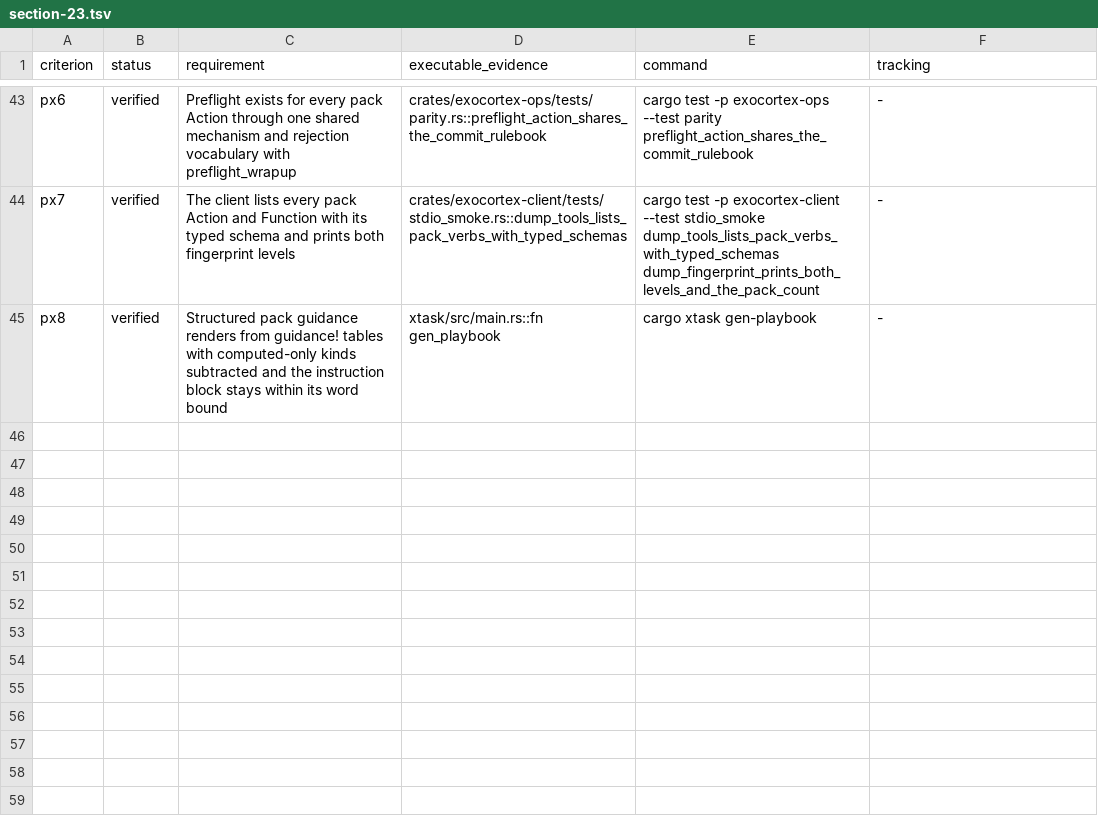
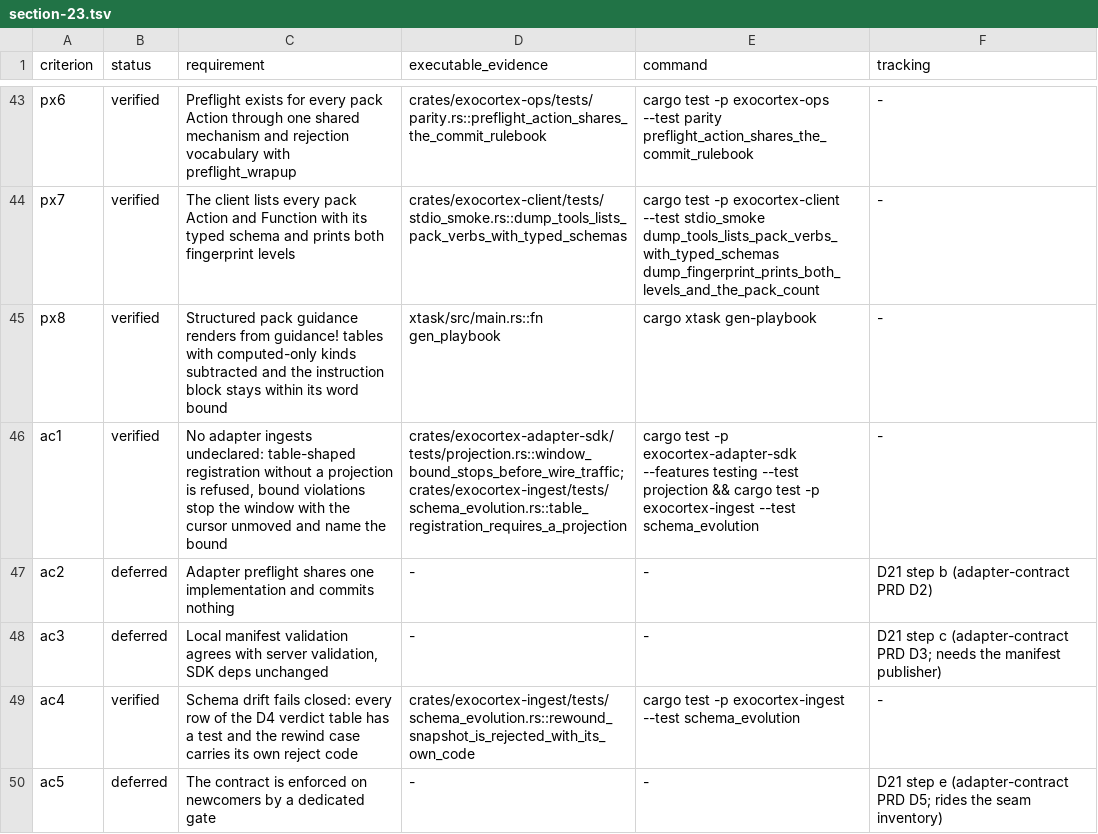
Before and after one commit to memory-graph/exocortex, a TSV file: docs/acceptance/section-23.tsv, drawn as a sheet; only a part is shown, gaps mark what is left out.

Commit message:
adapters: projection contract and schema-evolution policy (D21 a+d)
Wave 2 opens with the adapter-contract pair that unblocks the table,
CDC, and SaaS adapters. RegisterSource gains a ProjectionDescriptor
(selector, field mapping, declared source schema, bounds, mapping
version) required for table-shaped flavors; the SDK enforces window and
run bounds before any wire traffic — the window stops, the cursor stays
untouched, the error names the bound — and detects rewound sources. The
server derives a canonical schema hash from the declared columns,
refuses undeclared or unmapped registrations, requires a
mapping_version bump for any change, and evaluates the schema-evolution
verdict table at re-registration: unmapped additions are accepted with
exactly one audit row (new append_audit storage seam); removed, retyped,
and renamed columns fail closed. Three new wire reject codes
(SOURCE_REWOUND, SCHEMA_DRIFT, PROJECTION_BOUND_EXCEEDED) carry
corrections, playbook, and exhaustive reject-manifest coverage.

Acceptance rows ac1/ac4 verified; ac2/ac3/ac5 tracked to steps b/c/e.
Recorded boundaries in MILESTONE_REPORT: session/custom/docs flavors
exempt in v1, graph-share evaluation deferred to Dreams, snapshot
history durability owned by D20.

💘 Generated with Crush

Assisted-by: Crush:glm-5.3

```diff
--- a/docs/acceptance/section-23.tsv
+++ b/docs/acceptance/section-23.tsv
@@ -45 +45,6 @@ px7	verified	The client lists every pack Action and Function with its typed sche
 px8	verified	Structured pack guidance renders from guidance! tables with computed-only kinds subtracted and the instruction block stays within its word bound	xtask/src/main.rs::fn gen_playbook	cargo xtask gen-playbook	-
+ac1	verified	No adapter ingests undeclared: table-shaped registration without a projection is refused, bound violations stop the window with the cursor unmoved and name the bound	crates/exocortex-adapter-sdk/tests/projection.rs::window_bound_stops_before_wire_traffic;crates/exocortex-ingest/tests/schema_evolution.rs::table_registration_requires_a_projection	cargo test -p exocortex-adapter-sdk --features testing --test projection && cargo test -p exocortex-ingest --test schema_evolution	-
+ac2	deferred	Adapter preflight shares one implementation and commits nothing	-	-	D21 step b (adapter-contract PRD D2)
+ac3	deferred	Local manifest validation agrees with server validation, SDK deps unchanged	-	-	D21 step c (adapter-contract PRD D3; needs the manifest publisher)
+ac4	verified	Schema drift fails closed: every row of the D4 verdict table has a test and the rewind case carries its own reject code	crates/exocortex-ingest/tests/schema_evolution.rs::rewound_snapshot_is_rejected_with_its_own_code	cargo test -p exocortex-ingest --test schema_evolution	-
+ac5	deferred	The contract is enforced on newcomers by a dedicated gate	-	-	D21 step e (adapter-contract PRD D5; rides the seam inventory)
```
Also changed, not shown: 23 other files.
